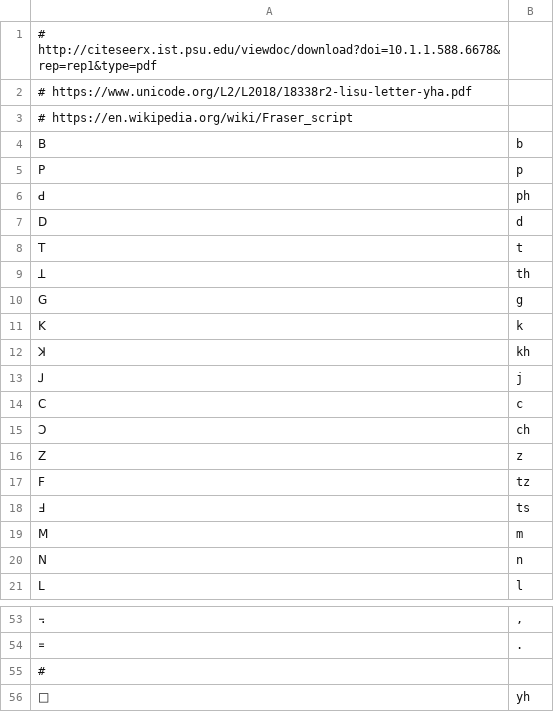
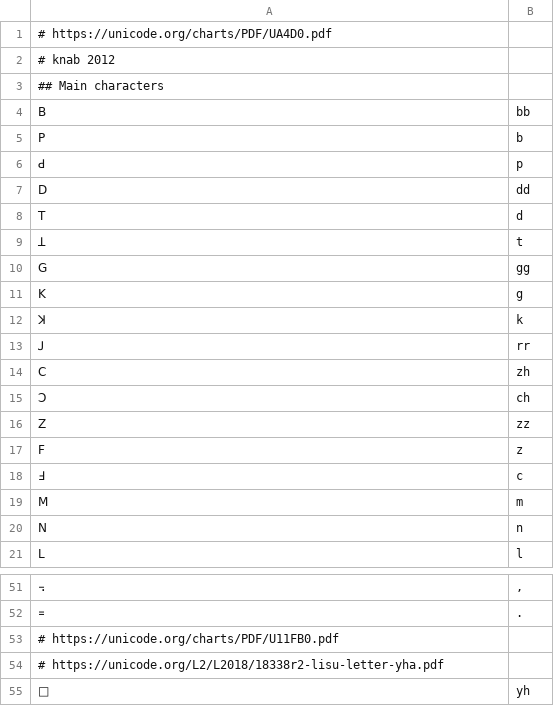
Before and after one commit to anyascii/anyascii, a TSV file: input/tables/lisu.tsv, drawn as a sheet; only a part is shown, gaps mark what is left out; the diff covers the shown part only.

Commit message:
Update Lisu

```diff
--- a/input/tables/lisu.tsv
+++ b/input/tables/lisu.tsv
@@ -1,19 +1,19 @@
-# http://citeseerx.ist.psu.edu/viewdoc/download?doi=10.1.1.588.6678&rep=rep1&type=pdf
-# https://www.unicode.org/L2/L2018/18338r2-lisu-letter-yha.pdf
-# https://en.wikipedia.org/wiki/Fraser_script
-ꓐ	b
-ꓑ	p
-ꓒ	ph
-ꓓ	d
-ꓔ	t
-ꓕ	th
-ꓖ	g
-ꓗ	k
-ꓘ	kh
-ꓙ	j
-ꓚ	c
+# https://unicode.org/charts/PDF/UA4D0.pdf
+# knab 2012
+## Main characters
+ꓐ	bb
+ꓑ	b
+ꓒ	p
+ꓓ	dd
+ꓔ	d
+ꓕ	t
+ꓖ	gg
+ꓗ	g
+ꓘ	k
+ꓙ	rr
+ꓚ	zh
 ꓛ	ch
-ꓜ	z
-ꓝ	tz
-ꓞ	ts
+ꓜ	zz
+ꓝ	z
+ꓞ	c
 ꓟ	m
@@ -54,3 +52,4 @@
 ꓿	.
-#
+# https://unicode.org/charts/PDF/U11FB0.pdf
+# https://unicode.org/L2/L2018/18338r2-lisu-letter-yha.pdf
 𑾰	yh
```
Also changed, not shown: 2 removed rows and 18 edited cells elsewhere in this file, table.tsv, 11 other files.
